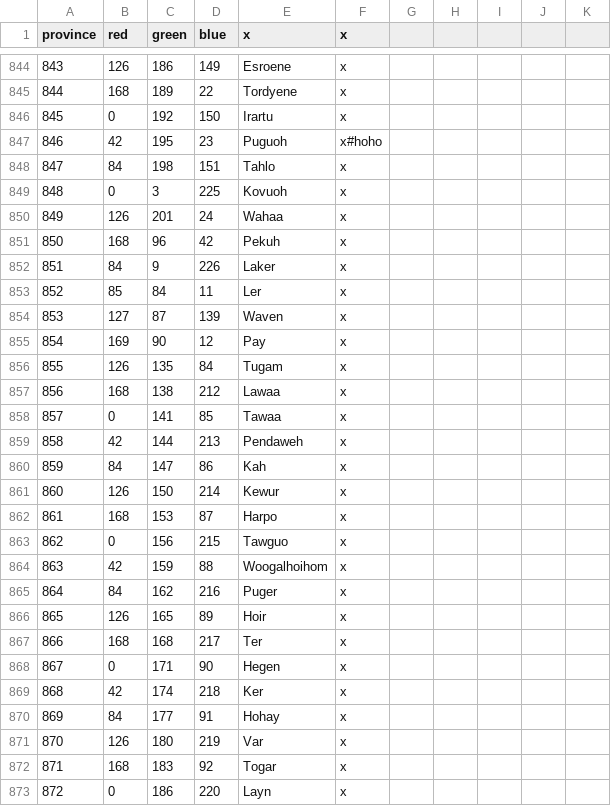
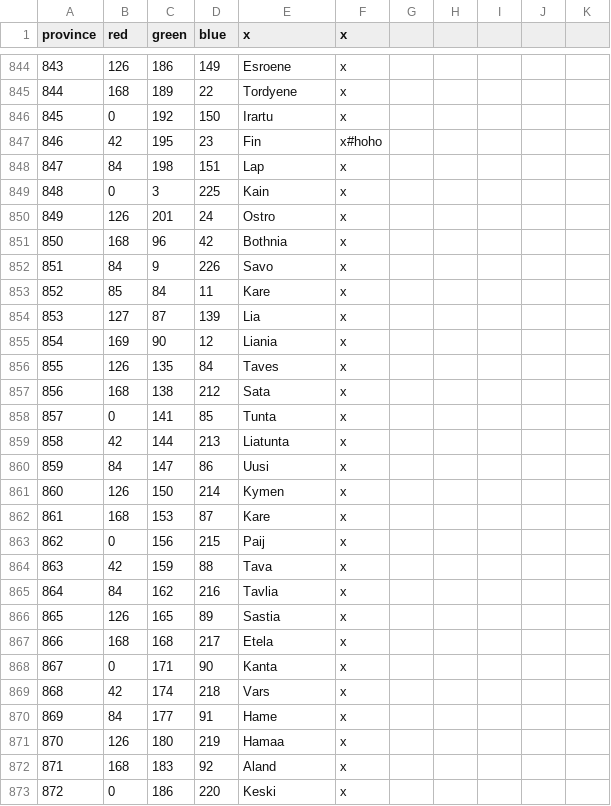
Before and after one commit to locustgate/Hylian-Kings, a CSV file: Hylian Kings/map/definition.csv, drawn as a sheet; only a part is shown, gaps mark what is left out; the diff covers the shown part only.

```diff
--- a/Hylian Kings/map/definition.csv
+++ b/Hylian Kings/map/definition.csv
@@ -846,28 +846,28 @@ province;red;green;blue;x;x
 845;0;192;150;Irartu;x
-846;42;195;23;Puguoh;x#hoho
-847;84;198;151;Tahlo;x
-848;0;3;225;Kovuoh;x
-849;126;201;24;Wahaa;x
-850;168;96;42;Pekuh;x
-851;84;9;226;Laker;x
-852;85;84;11;Ler;x
-853;127;87;139;Waven;x
-854;169;90;12;Pay;x
-855;126;135;84;Tugam;x
-856;168;138;212;Lawaa;x
-857;0;141;85;Tawaa;x
-858;42;144;213;Pendaweh;x
-859;84;147;86;Kah;x
-860;126;150;214;Kewur;x
-861;168;153;87;Harpo;x
-862;0;156;215;Tawguo;x
-863;42;159;88;Woogalhoihom;x
-864;84;162;216;Puger;x
-865;126;165;89;Hoir;x
-866;168;168;217;Ter;x
-867;0;171;90;Hegen;x
-868;42;174;218;Ker;x
-869;84;177;91;Hohay;x
-870;126;180;219;Var;x
-871;168;183;92;Togar;x
-872;0;186;220;Layn;x
+846;42;195;23;Fin;x#hoho
+847;84;198;151;Lap;x
+848;0;3;225;Kain;x
+849;126;201;24;Ostro;x
+850;168;96;42;Bothnia;x
+851;84;9;226;Savo;x
+852;85;84;11;Kare;x
+853;127;87;139;Lia;x
+854;169;90;12;Liania;x
+855;126;135;84;Taves;x
+856;168;138;212;Sata;x
+857;0;141;85;Tunta;x
+858;42;144;213;Liatunta;x
+859;84;147;86;Uusi;x
+860;126;150;214;Kymen;x
+861;168;153;87;Kare;x
+862;0;156;215;Paij;x
+863;42;159;88;Tava;x
+864;84;162;216;Tavlia;x
+865;126;165;89;Sastia;x
+866;168;168;217;Etela;x
+867;0;171;90;Kanta;x
+868;42;174;218;Vars;x
+869;84;177;91;Hame;x
+870;126;180;219;Hamaa;x
+871;168;183;92;Aland;x
+872;0;186;220;Keski;x
```
Also changed, not shown: 1 removed row and 71 edited cells elsewhere in this file, Hylian Kings/localisation/0_Province_names.csv, 12 other files.
